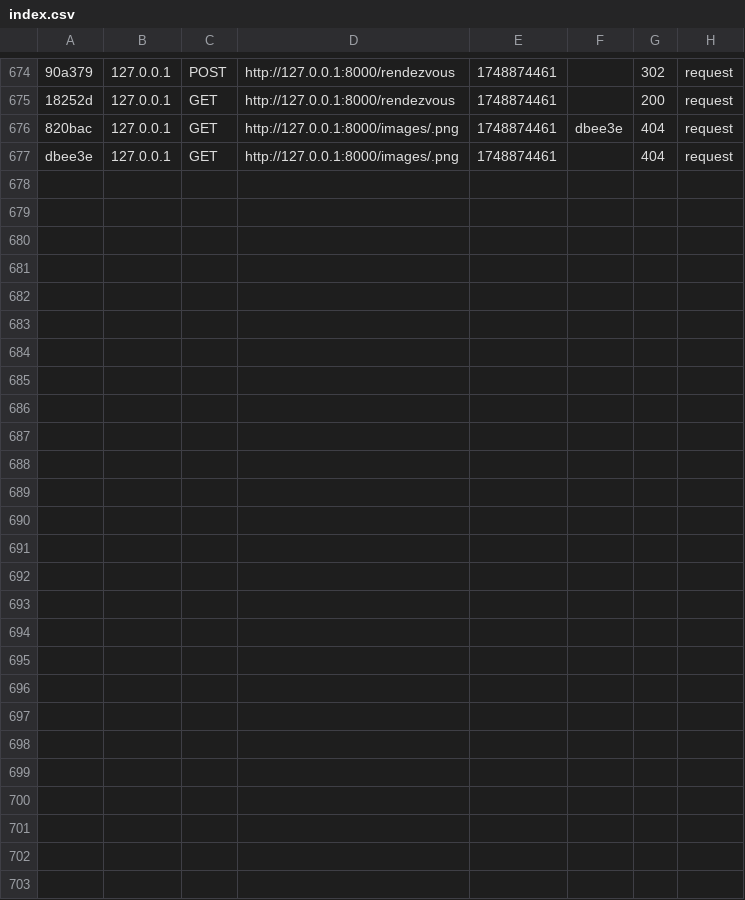
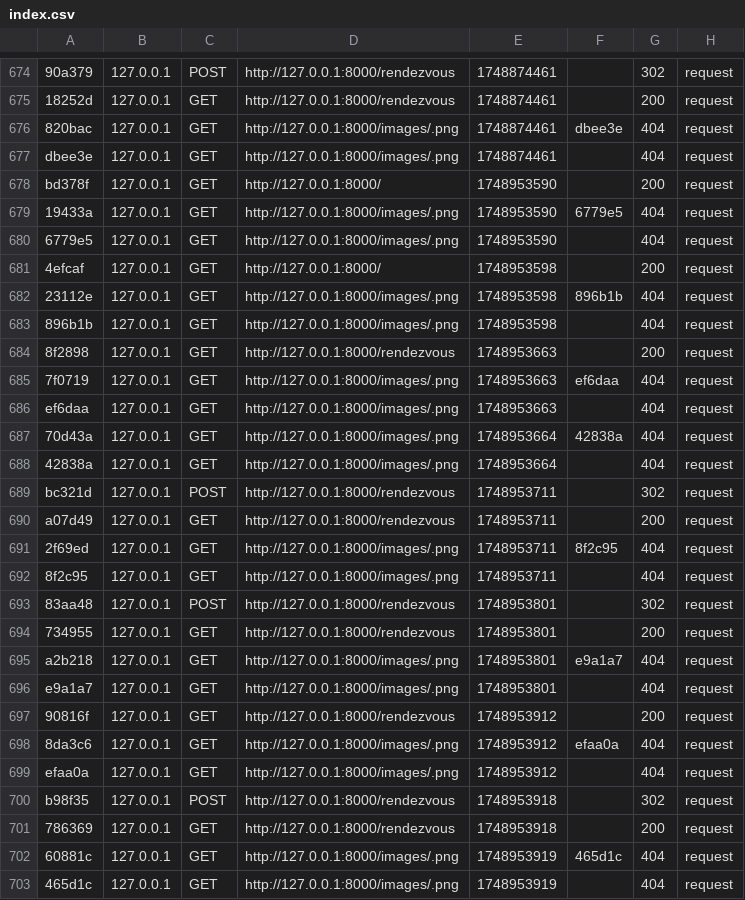
Before and after one commit to conndardspherique/Profane, a CSV file: var/cache/dev/profiler/index.csv, drawn as a sheet; only a part is shown, gaps mark what is left out; the diff names each change by its address in the sheet, - before the commit and + after, or states it on an @@ line.

```diff
--- a/var/cache/dev/profiler/index.csv
+++ b/var/cache/dev/profiler/index.csv
+row 678: bd378f | 127.0.0.1 | GET | http://127.0.0.1:8000/ | 1748953590 |  | 200 | request
+row 679: 19433a | 127.0.0.1 | GET | http://127.0.0.1:8000/images/.png | 1748953590 | 6779e5 | 404 | request
+row 680: 6779e5 | 127.0.0.1 | GET | http://127.0.0.1:8000/images/.png | 1748953590 |  | 404 | request
+row 681: 4efcaf | 127.0.0.1 | GET | http://127.0.0.1:8000/ | 1748953598 |  | 200 | request
+row 682: 23112e | 127.0.0.1 | GET | http://127.0.0.1:8000/images/.png | 1748953598 | 896b1b | 404 | request
+row 683: 896b1b | 127.0.0.1 | GET | http://127.0.0.1:8000/images/.png | 1748953598 |  | 404 | request
+row 684: 8f2898 | 127.0.0.1 | GET | http://127.0.0.1:8000/rendezvous | 1748953663 |  | 200 | request
+row 685: 7f0719 | 127.0.0.1 | GET | http://127.0.0.1:8000/images/.png | 1748953663 | ef6daa | 404 | request
+row 686: ef6daa | 127.0.0.1 | GET | http://127.0.0.1:8000/images/.png | 1748953663 |  | 404 | request
+row 687: 70d43a | 127.0.0.1 | GET | http://127.0.0.1:8000/images/.png | 1748953664 | 42838a | 404 | request
+row 688: 42838a | 127.0.0.1 | GET | http://127.0.0.1:8000/images/.png | 1748953664 |  | 404 | request
+row 689: bc321d | 127.0.0.1 | POST | http://127.0.0.1:8000/rendezvous | 1748953711 |  | 302 | request
+row 690: a07d49 | 127.0.0.1 | GET | http://127.0.0.1:8000/rendezvous | 1748953711 |  | 200 | request
+row 691: 2f69ed | 127.0.0.1 | GET | http://127.0.0.1:8000/images/.png | 1748953711 | 8f2c95 | 404 | request
+row 692: 8f2c95 | 127.0.0.1 | GET | http://127.0.0.1:8000/images/.png | 1748953711 |  | 404 | request
+row 693: 83aa48 | 127.0.0.1 | POST | http://127.0.0.1:8000/rendezvous | 1748953801 |  | 302 | request
+row 694: 734955 | 127.0.0.1 | GET | http://127.0.0.1:8000/rendezvous | 1748953801 |  | 200 | request
+row 695: a2b218 | 127.0.0.1 | GET | http://127.0.0.1:8000/images/.png | 1748953801 | e9a1a7 | 404 | request
+row 696: e9a1a7 | 127.0.0.1 | GET | http://127.0.0.1:8000/images/.png | 1748953801 |  | 404 | request
+row 697: 90816f | 127.0.0.1 | GET | http://127.0.0.1:8000/rendezvous | 1748953912 |  | 200 | request
+row 698: 8da3c6 | 127.0.0.1 | GET | http://127.0.0.1:8000/images/.png | 1748953912 | efaa0a | 404 | request
+row 699: efaa0a | 127.0.0.1 | GET | http://127.0.0.1:8000/images/.png | 1748953912 |  | 404 | request
+row 700: b98f35 | 127.0.0.1 | POST | http://127.0.0.1:8000/rendezvous | 1748953918 |  | 302 | request
+row 701: 786369 | 127.0.0.1 | GET | http://127.0.0.1:8000/rendezvous | 1748953918 |  | 200 | request
+row 702: 60881c | 127.0.0.1 | GET | http://127.0.0.1:8000/images/.png | 1748953919 | 465d1c | 404 | request
+row 703: 465d1c | 127.0.0.1 | GET | http://127.0.0.1:8000/images/.png | 1748953919 |  | 404 | request
```
Also changed, not shown: 28 other files.
